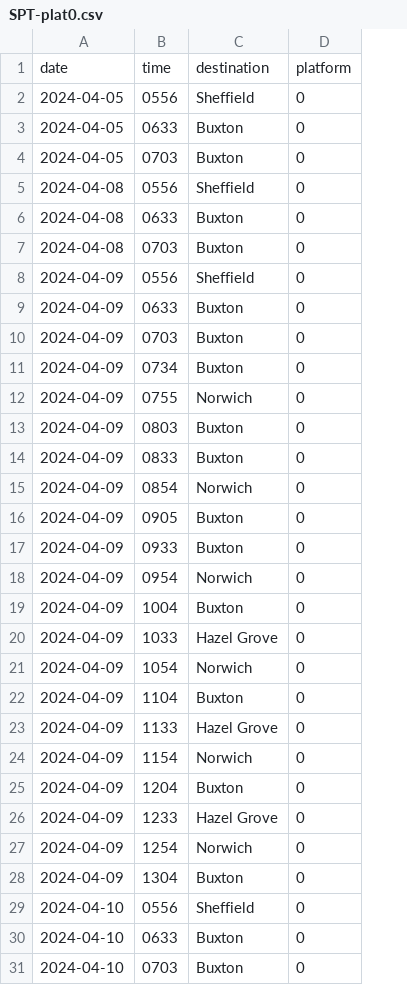
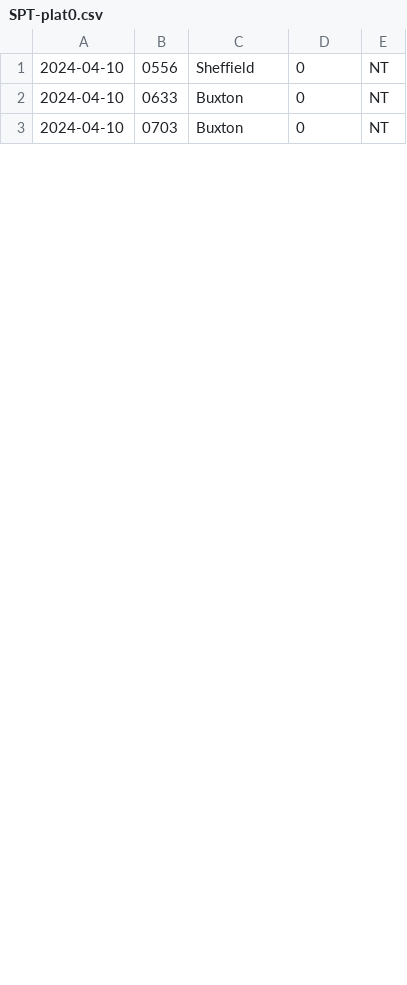
Before and after one commit to blltrx/plat0, a CSV file: data/SPT-plat0.csv, drawn as a sheet; only a part is shown; removed rows and columns are numbered as before the commit, all else as after; the diff covers the shown part only; the diff names each change by its address in the sheet, - before the commit and + after, or states it on an @@ line.

```diff
--- a/data/SPT-plat0.csv
+++ b/data/SPT-plat0.csv
+column E, rows 1-3: all NT
-row 1: date | time | destination | platform
-row 2: 2024-04-05 | 0556 | Sheffield | 0
-row 3: 2024-04-05 | 0633 | Buxton | 0
-row 4: 2024-04-05 | 0703 | Buxton | 0
-row 5: 2024-04-08 | 0556 | Sheffield | 0
-row 6: 2024-04-08 | 0633 | Buxton | 0
-row 7: 2024-04-08 | 0703 | Buxton | 0
-row 8: 2024-04-09 | 0556 | Sheffield | 0
-row 9: 2024-04-09 | 0633 | Buxton | 0
-row 10: 2024-04-09 | 0703 | Buxton | 0
-row 11: 2024-04-09 | 0734 | Buxton | 0
-row 12: 2024-04-09 | 0755 | Norwich | 0
-row 13: 2024-04-09 | 0803 | Buxton | 0
-row 14: 2024-04-09 | 0833 | Buxton | 0
-row 15: 2024-04-09 | 0854 | Norwich | 0
-row 16: 2024-04-09 | 0905 | Buxton | 0
-row 17: 2024-04-09 | 0933 | Buxton | 0
-row 18: 2024-04-09 | 0954 | Norwich | 0
-row 19: 2024-04-09 | 1004 | Buxton | 0
-row 20: 2024-04-09 | 1033 | Hazel Grove | 0
-row 21: 2024-04-09 | 1054 | Norwich | 0
-row 22: 2024-04-09 | 1104 | Buxton | 0
-row 23: 2024-04-09 | 1133 | Hazel Grove | 0
-row 24: 2024-04-09 | 1154 | Norwich | 0
-row 25: 2024-04-09 | 1204 | Buxton | 0
-row 26: 2024-04-09 | 1233 | Hazel Grove | 0
-row 27: 2024-04-09 | 1254 | Norwich | 0
-row 28: 2024-04-09 | 1304 | Buxton | 0
```
Also changed, not shown: 3 removed rows elsewhere in this file, data/CDF-plat0.csv, 2 other files.
